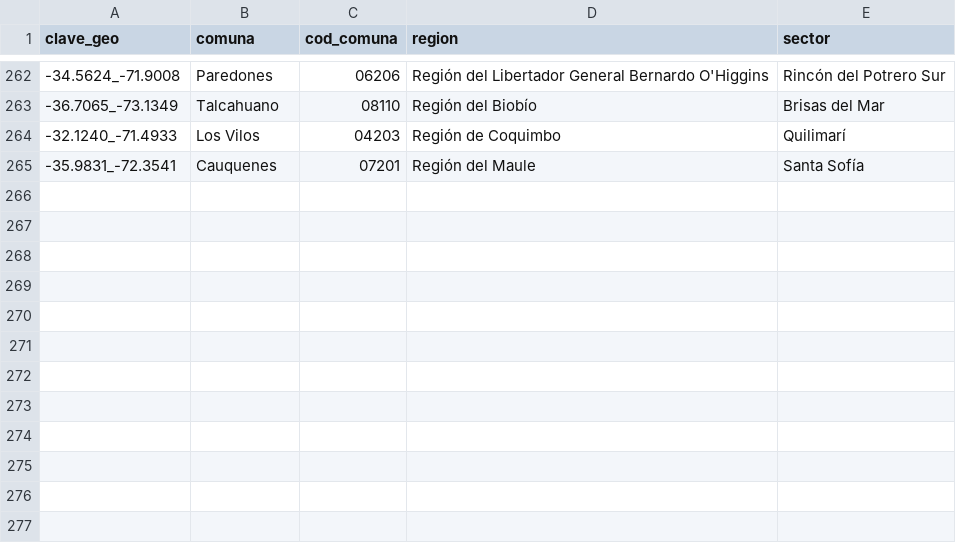
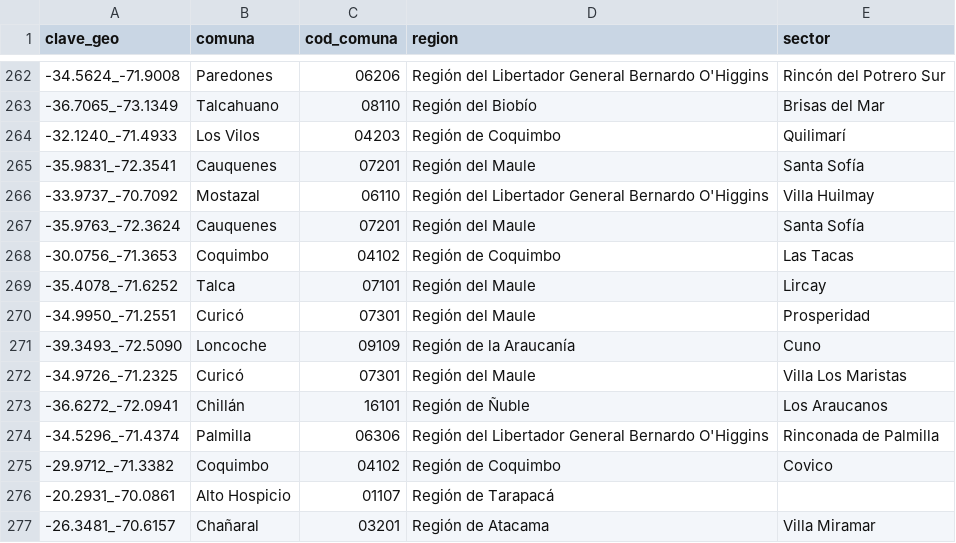
Before and after one commit to Felipe-Caldec/cortes_luz_chile, a CSV file: cge_geocache.csv, drawn as a sheet; only a part is shown, gaps mark what is left out.

```diff
--- a/cge_geocache.csv
+++ b/cge_geocache.csv
@@ -265 +265,13 @@ clave_geo;comuna;cod_comuna;region;sector
 -35.9831_-72.3541;Cauquenes;07201;Región del Maule;Santa Sofía
+-33.9737_-70.7092;Mostazal;06110;Región del Libertador General Bernardo O'Higgins;Villa Huilmay
+-35.9763_-72.3624;Cauquenes;07201;Región del Maule;Santa Sofía
+-30.0756_-71.3653;Coquimbo;04102;Región de Coquimbo;Las Tacas
+-35.4078_-71.6252;Talca;07101;Región del Maule;Lircay
+-34.9950_-71.2551;Curicó;07301;Región del Maule;Prosperidad
+-39.3493_-72.5090;Loncoche;09109;Región de la Araucanía;Cuno
+-34.9726_-71.2325;Curicó;07301;Región del Maule;Villa Los Maristas
+-36.6272_-72.0941;Chillán;16101;Región de Ñuble;Los Araucanos
+-34.5296_-71.4374;Palmilla;06306;Región del Libertador General Bernardo O'Higgins;Rinconada de Palmilla
+-29.9712_-71.3382;Coquimbo;04102;Región de Coquimbo;Covico
+-20.2931_-70.0861;Alto Hospicio;01107;Región de Tarapacá;
+-26.3481_-70.6157;Chañaral;03201;Región de Atacama;Villa Miramar
```
Also changed, not shown: 1 other file.
